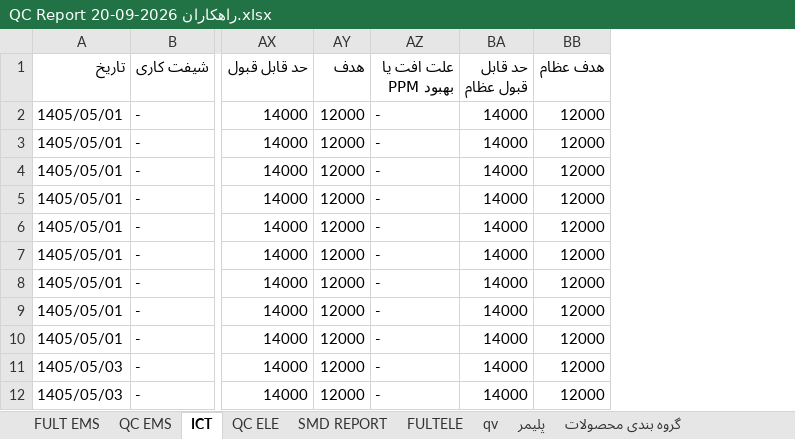
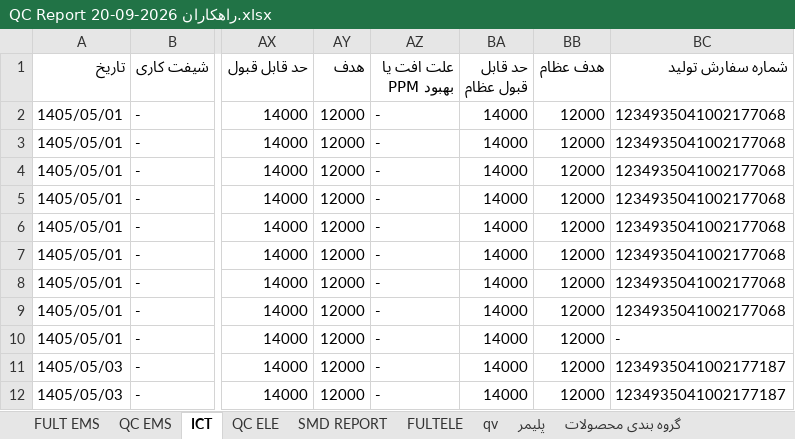
Before and after one commit to saeidkazemi1989-bot/QC-TAHLIL, an Excel workbook: data/clean/QC Report راهکاران 2026-09-20.xlsx, sheet ICT, drawn as a sheet; only a part is shown, gaps mark what is left out; values as stored, in another font and other column widths than the file's, no borders; the diff names each change by its address in the sheet, - before the commit and + after, or states it on an @@ line.

Commit message:
شماره سفارش تولید در گزارش + اولویت دقیقِ جامع کیفیت و بررسی پیشرفتهٔ شمارش
- qc.py: ستون «شماره سفارش تولید» به انتهای همهٔ شیت‌ها افزوده شد
  (تشخیصِ دقیقِ تکراری بر پایهٔ سفارش و قابلیت ردیابی در داشبورد)
- qc.py: --check-counts حالا گروه‌ها را سه دسته می‌کند: الف) جمعِ مربوطه =
  یکی از خانه‌های تعداد عیب، ب) هر ردیف عدد مستقل، نامشخص (ناهماهنگی در فایل مبدأ)
- سرور: خواندن شماره سفارش از گزارش تمیز و ثبت «تعداد عیب مربوطه»
  برای شیت‌های حین تولید؛ اولویتِ جامع کیفیت ابتدا با کلیدِ سفارش و
  در نبودِ آن با کلیدِ تاریخ اعمال می‌شود
- رکوردها: دو ستون تازه «شماره سفارش» و «تعداد عیب مربوطه»
- راهنما و README به‌روز شدند

Co-authored-by: arena-agent <297053741+arena-agent@users.noreply.github.com>

```diff
--- a/data/clean/QC Report راهکاران 2026-09-20.xlsx (sheet ICT)
+++ b/data/clean/QC Report راهکاران 2026-09-20.xlsx (sheet ICT)
+column BC (شماره سفارش تولید), rows 2-12: 1234935041002177068 | 1234935041002177068 | 1234935041002177068 | 1234935041002177068 | 1234935041002177068 | 1234935041002177068 | 1234935041002177068 | 1234935041002177068 | - | 1234935041002177187 | 1234935041002177187
```
Also changed, not shown: sheet FULT EMS, sheet QC EMS, sheet qv, sheet FULTELE, sheet SMD REPORT, sheet QC ELE, 1 more sheet, 8 other files.
